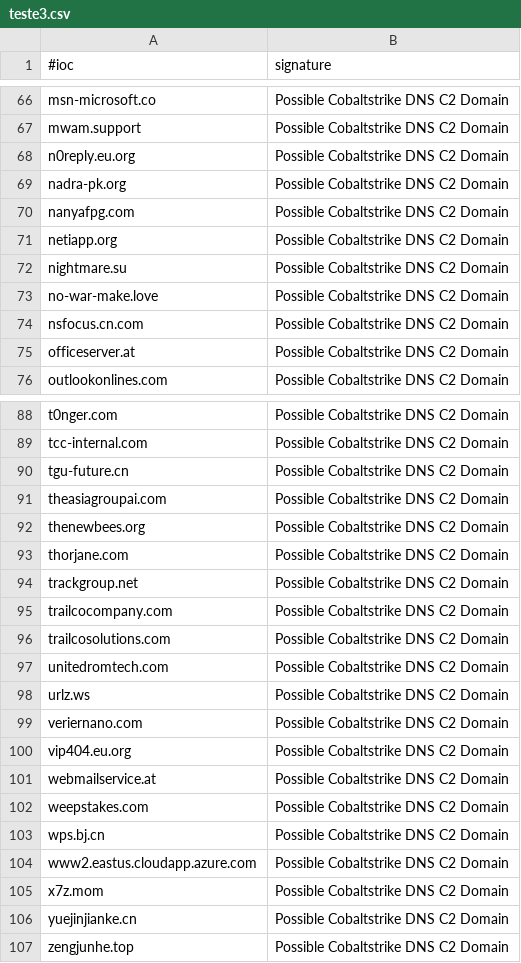
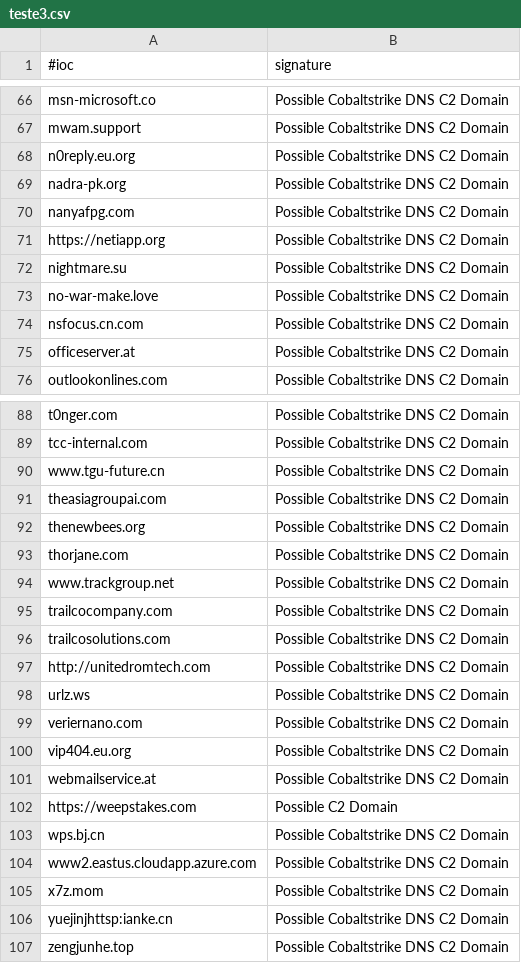
Before and after one commit to katiaflavialb/searcherioc, a CSV file: teste3.csv, drawn as a sheet; only a part is shown, gaps mark what is left out.

Commit message:
Update teste3.csv

```diff
--- a/teste3.csv
+++ b/teste3.csv
@@ -70,3 +70,3 @@ nadra-pk.org;Possible Cobaltstrike DNS C2 Domain
 nanyafpg.com;Possible Cobaltstrike DNS C2 Domain
-netiapp.org;Possible Cobaltstrike DNS C2 Domain
+https://netiapp.org;Possible Cobaltstrike DNS C2 Domain
 nightmare.su;Possible Cobaltstrike DNS C2 Domain
@@ -89,3 +89,3 @@ t0nger.com;Possible Cobaltstrike DNS C2 Domain
 tcc-internal.com;Possible Cobaltstrike DNS C2 Domain
-tgu-future.cn;Possible Cobaltstrike DNS C2 Domain
+www.tgu-future.cn;Possible Cobaltstrike DNS C2 Domain
 theasiagroupai.com;Possible Cobaltstrike DNS C2 Domain
@@ -93,6 +93,6 @@ thenewbees.org;Possible Cobaltstrike DNS C2 Domain
 thorjane.com;Possible Cobaltstrike DNS C2 Domain
-trackgroup.net;Possible Cobaltstrike DNS C2 Domain
+www.trackgroup.net;Possible Cobaltstrike DNS C2 Domain
 trailcocompany.com;Possible Cobaltstrike DNS C2 Domain
 trailcosolutions.com;Possible Cobaltstrike DNS C2 Domain
-unitedromtech.com;Possible Cobaltstrike DNS C2 Domain
+http://unitedromtech.com;Possible Cobaltstrike DNS C2 Domain
 urlz.ws;Possible Cobaltstrike DNS C2 Domain
@@ -101,3 +101,3 @@ vip404.eu.org;Possible Cobaltstrike DNS C2 Domain
 webmailservice.at;Possible Cobaltstrike DNS C2 Domain
-weepstakes.com;Possible Cobaltstrike DNS C2 Domain
+https://weepstakes.com;Possible  C2 Domain
 wps.bj.cn;Possible Cobaltstrike DNS C2 Domain
@@ -105,3 +105,3 @@ www2.eastus.cloudapp.azure.com;Possible Cobaltstrike DNS C2 Domain
 x7z.mom;Possible Cobaltstrike DNS C2 Domain
-yuejinjianke.cn;Possible Cobaltstrike DNS C2 Domain
+yuejinjhttsp:ianke.cn;Possible Cobaltstrike DNS C2 Domain
 zengjunhe.top;Possible Cobaltstrike DNS C2 Domain
```
